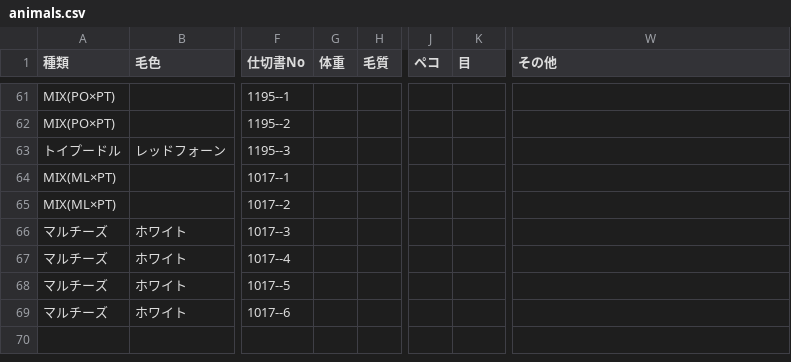
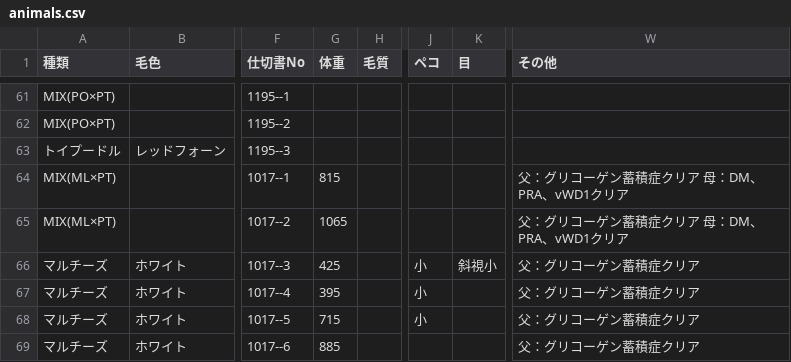
Before and after one commit to hkd-petpark/auction-catalog, a CSV file: animals.csv, drawn as a sheet; only a part is shown, gaps mark what is left out; the diff covers the shown part only; the diff names each change by its address in the sheet, - before the commit and + after, or states it on an @@ line.

```diff
--- a/animals.csv
+++ b/animals.csv
-G64 (体重): (empty)
+G64 (体重): 815
-W64:W65 (その他): (empty)
+W64:W65 (その他): 父：グリコーゲン蓄積症クリア 母：DM、PRA、vWD1クリア
-G65 (体重): (empty)
+G65 (体重): 1065
-G66 (体重): (empty)
+G66 (体重): 425
-J66:J68 (ペコ): (empty)
+J66:J68 (ペコ): 小
-K66 (目): (empty)
+K66 (目): 斜視小
-W66:W69 (その他): (empty)
+W66:W69 (その他): 父：グリコーゲン蓄積症クリア
-G67 (体重): (empty)
+G67 (体重): 395
-G68 (体重): (empty)
+G68 (体重): 715
-G69 (体重): (empty)
+G69 (体重): 885
```
Also changed, not shown: 86 edited cells elsewhere in this file.
